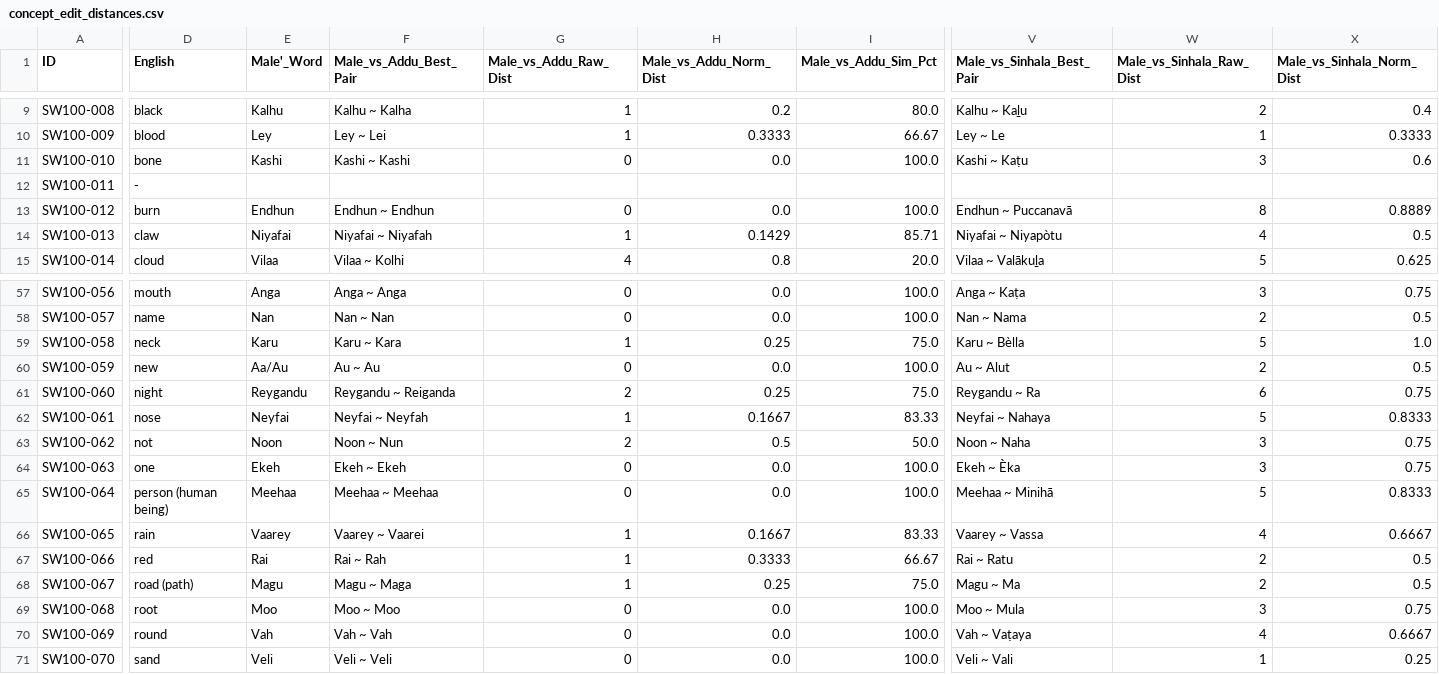
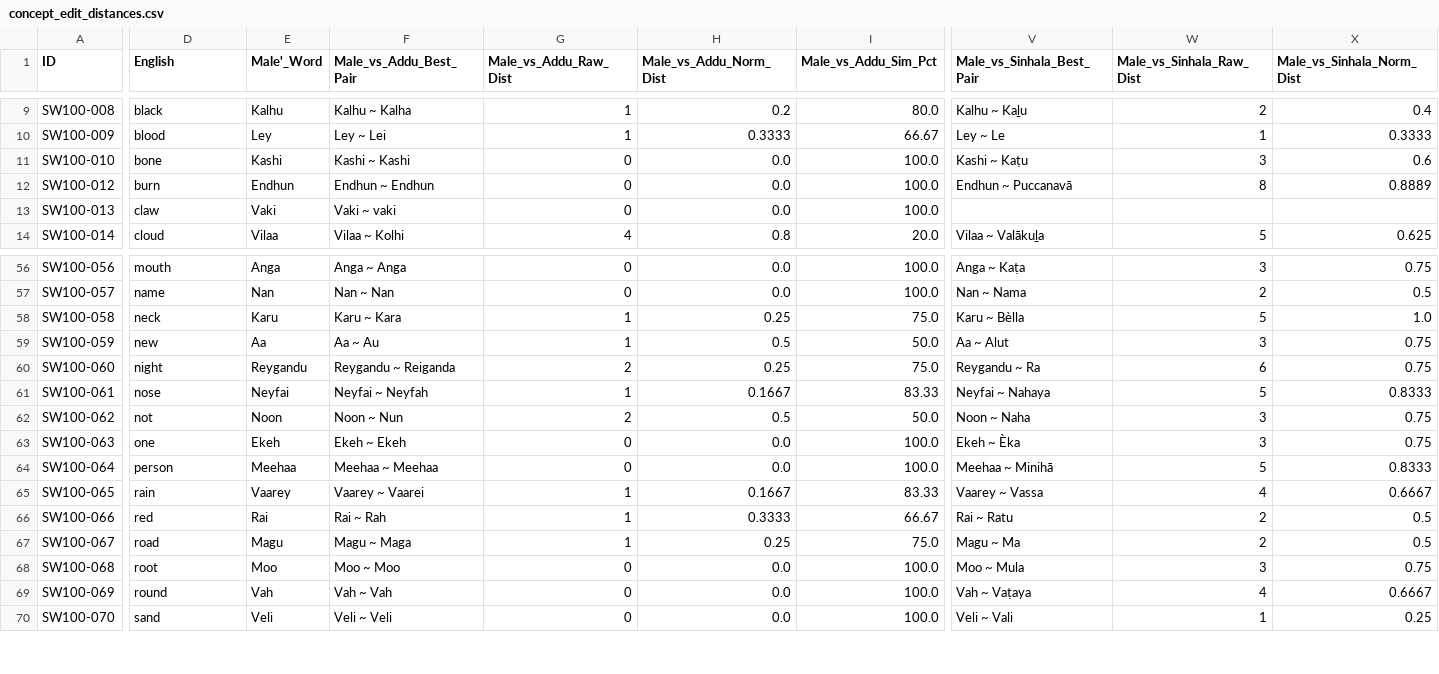
Before and after one commit to ajmals/comparative-dhivehi-dialect-project, a CSV file: data/concept_edit_distances.csv, drawn as a sheet; only a part is shown, gaps mark what is left out; removed rows and columns are numbered as before the commit, all else as after; rows hold the shown columns only; the diff covers the shown part only; the diff names each change by its address in the sheet, - before the commit and + after, or states it on an @@ line.

```diff
--- a/data/concept_edit_distances.csv
+++ b/data/concept_edit_distances.csv
-row 12: SW100-011 | -
-E13 (Male'_Word): Niyafai
+E13 (Male'_Word): Vaki
-F13 (Male_vs_Addu_Best_Pair): Niyafai ~ Niyafah
+F13 (Male_vs_Addu_Best_Pair): Vaki ~ vaki
-G13 (Male_vs_Addu_Raw_Dist): 1
+G13 (Male_vs_Addu_Raw_Dist): 0
-H13 (Male_vs_Addu_Norm_Dist): 0.1429
+H13 (Male_vs_Addu_Norm_Dist): 0.0
-I13 (Male_vs_Addu_Sim_Pct): 85.71
+I13 (Male_vs_Addu_Sim_Pct): 100.0
-V13 (Male_vs_Sinhala_Best_Pair): Niyafai ~ Niyapòtu
+V13 (Male_vs_Sinhala_Best_Pair): (empty)
-W13 (Male_vs_Sinhala_Raw_Dist): 4
+W13 (Male_vs_Sinhala_Raw_Dist): (empty)
-X13 (Male_vs_Sinhala_Norm_Dist): 0.5
+X13 (Male_vs_Sinhala_Norm_Dist): (empty)
-E59 (Male'_Word): Aa/Au
+E59 (Male'_Word): Aa
-F59 (Male_vs_Addu_Best_Pair): Au ~ Au
+F59 (Male_vs_Addu_Best_Pair): Aa ~ Au
-G59 (Male_vs_Addu_Raw_Dist): 0
+G59 (Male_vs_Addu_Raw_Dist): 1
-H59 (Male_vs_Addu_Norm_Dist): 0.0
+H59 (Male_vs_Addu_Norm_Dist): 0.5
-I59 (Male_vs_Addu_Sim_Pct): 100.0
+I59 (Male_vs_Addu_Sim_Pct): 50.0
-V59 (Male_vs_Sinhala_Best_Pair): Au ~ Alut
+V59 (Male_vs_Sinhala_Best_Pair): Aa ~ Alut
-W59 (Male_vs_Sinhala_Raw_Dist): 2
+W59 (Male_vs_Sinhala_Raw_Dist): 3
-X59 (Male_vs_Sinhala_Norm_Dist): 0.5
+X59 (Male_vs_Sinhala_Norm_Dist): 0.75
-D64 (English): person (human being)
+D64 (English): person
-D67 (English): road (path)
+D67 (English): road
```
Also changed, not shown: 129 edited cells elsewhere in this file, data/concept_pairwise_distances.csv, data/dialect_distance_summary_matrix.csv, 2 other files.
